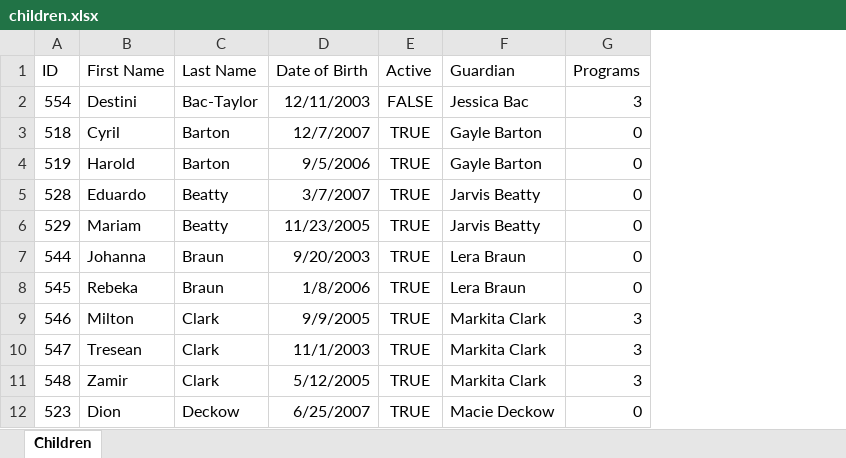
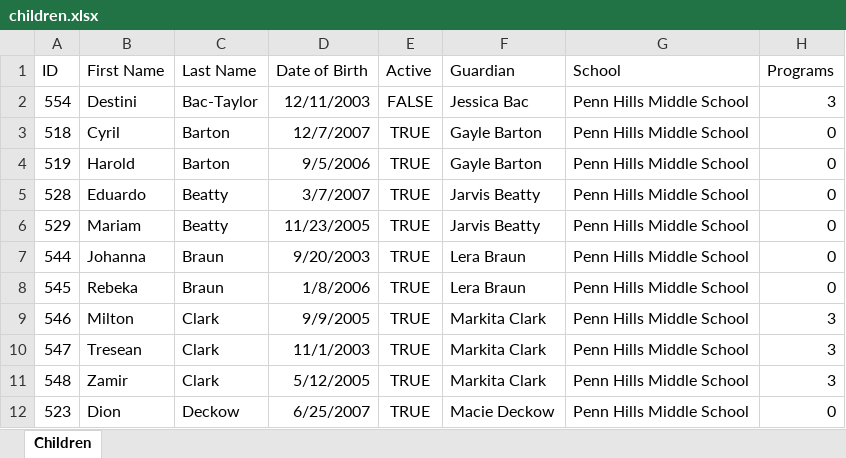
Before and after one commit to GSchill25/hcef, an Excel workbook: children.xlsx, sheet Children, drawn as a sheet; only a part is shown; values as stored, in another font and other column widths than the file's, no borders; the diff names each change by its address in the sheet, - before the commit and + after, or states it on an @@ line.

```diff
--- a/children.xlsx (sheet Children)
+++ b/children.xlsx (sheet Children)
+column G (School), rows 2-12: all Penn Hills Middle School
```
Also changed, not shown: 2 other files.
